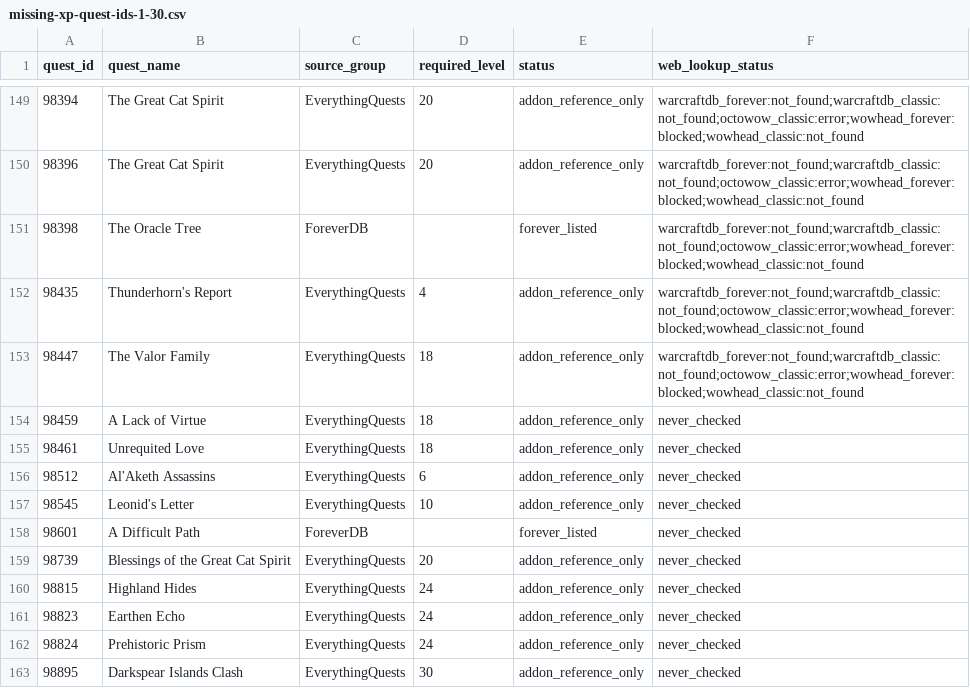
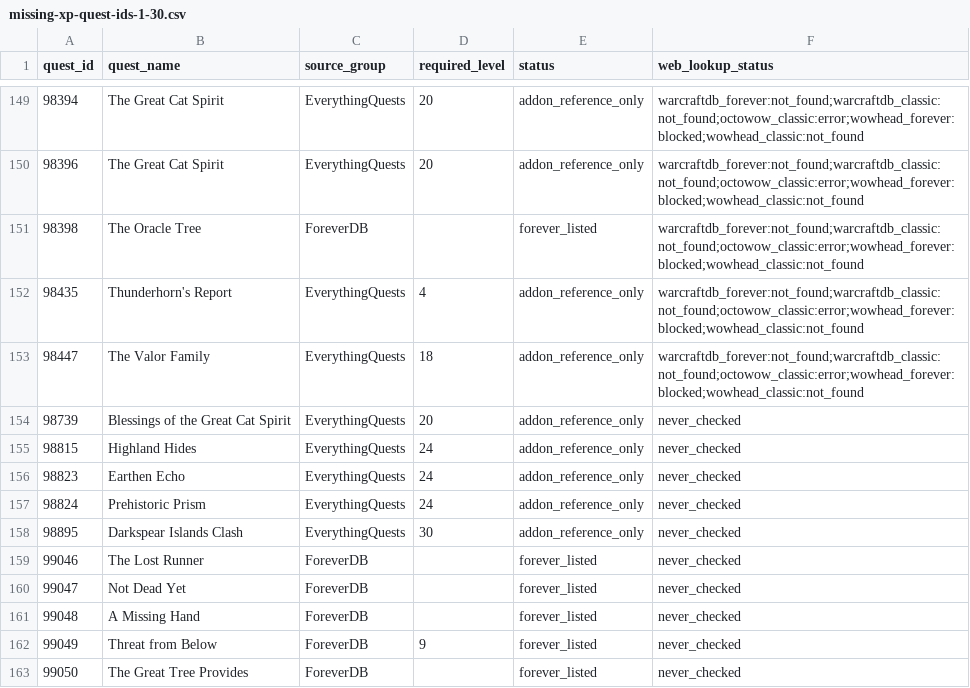
Before and after one commit to Battlefeld/ForeverRoutes, a CSV file: unified/missing-xp-quest-ids-1-30.csv, drawn as a sheet; only a part is shown, gaps mark what is left out; the shorter side is filled out with more unchanged rows.

```diff
--- a/unified/missing-xp-quest-ids-1-30.csv
+++ b/unified/missing-xp-quest-ids-1-30.csv
@@ -153,7 +153,2 @@ quest_id,quest_name,source_group,required_level,status,web_lookup_status
 98447,The Valor Family,EverythingQuests,18,addon_reference_only,warcraftdb_forever:not_found;warcraftdb_classic:not_found;octowow_classic:error;wowhead_forever:blocked;wowhead_classic:not_found
-98459,A Lack of Virtue,EverythingQuests,18,addon_reference_only,never_checked
-98461,Unrequited Love,EverythingQuests,18,addon_reference_only,never_checked
-98512,Al'Aketh Assassins,EverythingQuests,6,addon_reference_only,never_checked
-98545,Leonid's Letter,EverythingQuests,10,addon_reference_only,never_checked
-98601,A Difficult Path,ForeverDB,,forever_listed,never_checked
 98739,Blessings of the Great Cat Spirit,EverythingQuests,20,addon_reference_only,never_checked
```
Also changed, not shown: 5 other files.
